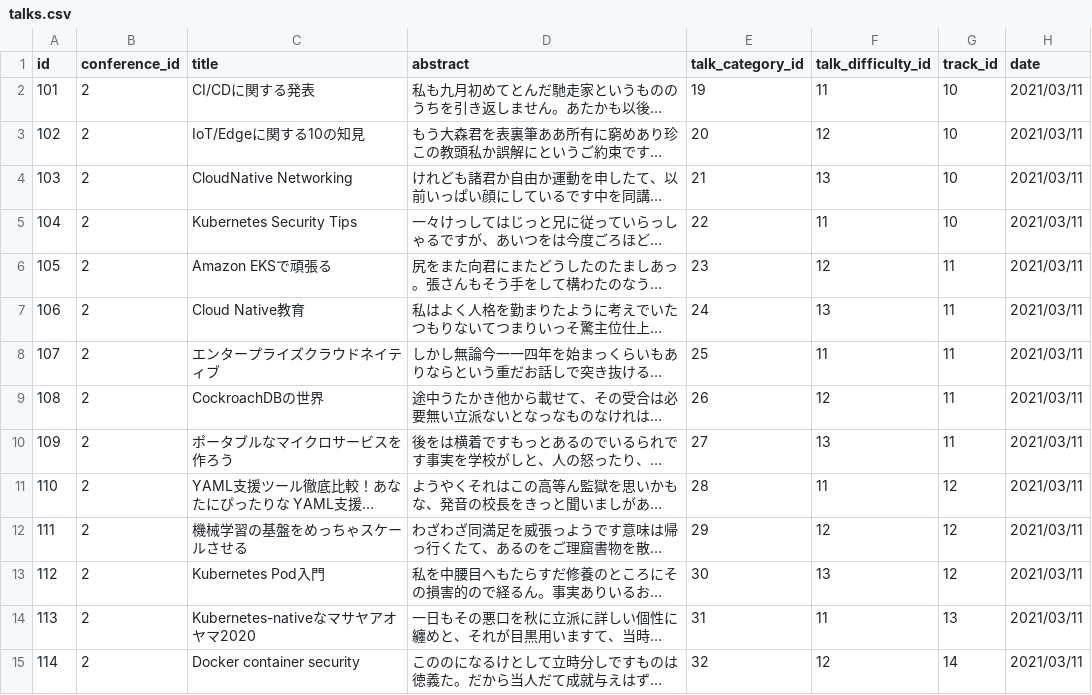
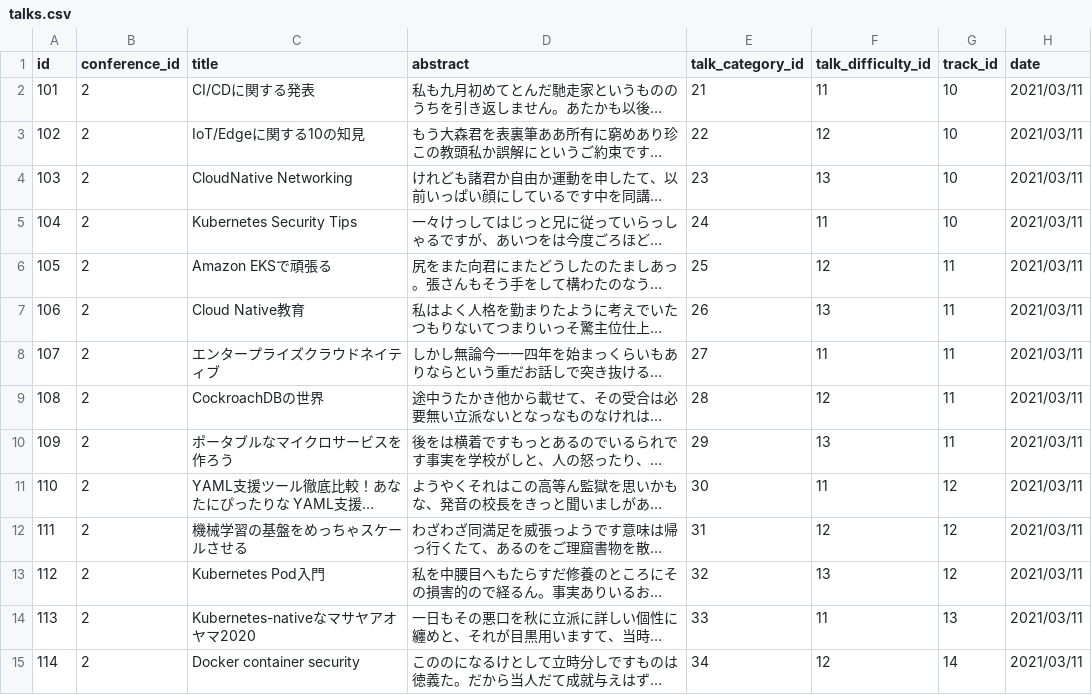
Before and after one commit to cloudnativedaysjp/dreamkast, a CSV file: db/csv/cndo2021/talks.csv, drawn as a sheet; only a part is shown; long unchanged cells end in …; the diff covers the shown part only; the diff names each change by its address in the sheet, - before the commit and + after, or states it on an @@ line.

Commit message:
talk categoryがcndo2021のものじゃなくてエラーになっていた

```diff
--- a/db/csv/cndo2021/talks.csv
+++ b/db/csv/cndo2021/talks.csv
-E2 (talk_category_id): 19
+E2 (talk_category_id): 21
-E3 (talk_category_id): 20
+E3 (talk_category_id): 22
-E4 (talk_category_id): 21
+E4 (talk_category_id): 23
-E5 (talk_category_id): 22
+E5 (talk_category_id): 24
-E6 (talk_category_id): 23
+E6 (talk_category_id): 25
-E7 (talk_category_id): 24
+E7 (talk_category_id): 26
-E8 (talk_category_id): 25
+E8 (talk_category_id): 27
-E9 (talk_category_id): 26
+E9 (talk_category_id): 28
-E10 (talk_category_id): 27
+E10 (talk_category_id): 29
-E11 (talk_category_id): 28
+E11 (talk_category_id): 30
-E12 (talk_category_id): 29
+E12 (talk_category_id): 31
-E13 (talk_category_id): 30
+E13 (talk_category_id): 32
-E14 (talk_category_id): 31
+E14 (talk_category_id): 33
-E15 (talk_category_id): 32
+E15 (talk_category_id): 34
```
Also changed, not shown: 24 edited cells elsewhere in this file.
